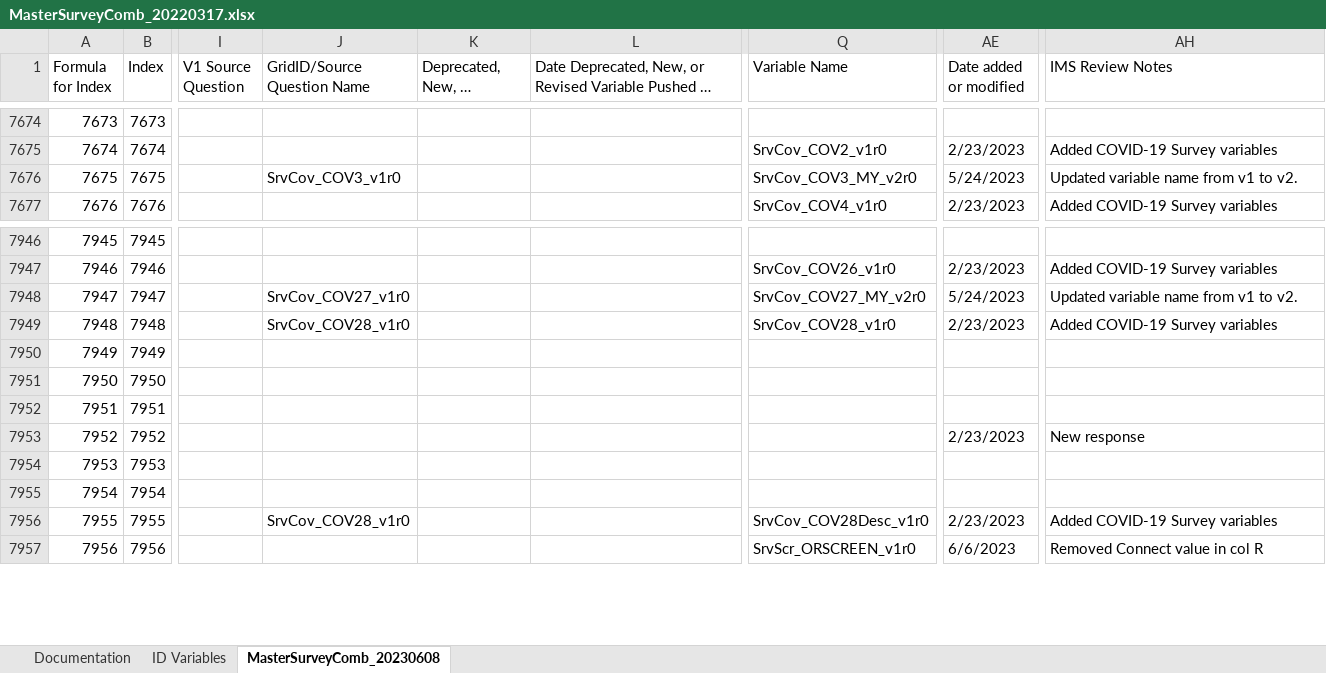
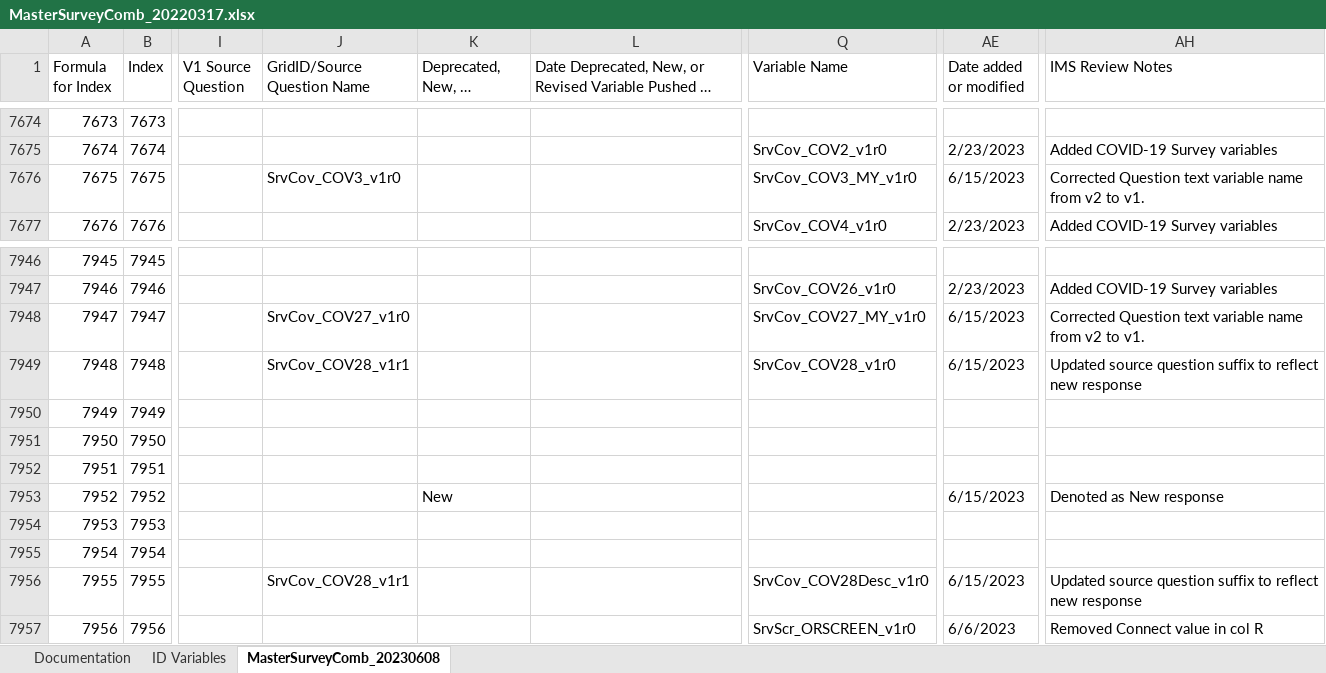
Before and after one commit to Analyticsphere/ConnectMasterAndSurveyCombinedDataDictionary, an Excel workbook: MasterSurveyComb_20220317.xlsx, sheet MasterSurveyComb_20230608, drawn as a sheet; only a part is shown, gaps mark what is left out; long unchanged cells end in …; values as stored, in another font and other column widths than the file's, no cell formats; the diff names each change by its address in the sheet, - before the commit and + after, or states it on an @@ line.

Commit message:
Add files via upload

```diff
--- a/MasterSurveyComb_20220317.xlsx (sheet MasterSurveyComb_20230608)
+++ b/MasterSurveyComb_20220317.xlsx (sheet MasterSurveyComb_20230608)
-Q7676 (Variable Name): SrvCov_COV3_MY_v2r0
+Q7676 (Variable Name): SrvCov_COV3_MY_v1r0
-AE7676 (Date added or modified): 5/24/2023
+AE7676 (Date added or modified): 6/15/2023
-AH7676 (IMS Review Notes): Updated variable name from v1 to v2.
+AH7676 (IMS Review Notes): Corrected Question text variable name from v2 to v1.
-Q7948 (Variable Name): SrvCov_COV27_MY_v2r0
+Q7948 (Variable Name): SrvCov_COV27_MY_v1r0
-AE7948 (Date added or modified): 5/24/2023
+AE7948 (Date added or modified): 6/15/2023
-AH7948 (IMS Review Notes): Updated variable name from v1 to v2.
+AH7948 (IMS Review Notes): Corrected Question text variable name from v2 to v1.
-J7949 (GridID/Source Question Name): SrvCov_COV28_v1r0
+J7949 (GridID/Source Question Name): SrvCov_COV28_v1r1
-AE7949 (Date added or modified): 2/23/2023
+AE7949 (Date added or modified): 6/15/2023
-AH7949 (IMS Review Notes): Added COVID-19 Survey variables
+AH7949 (IMS Review Notes): Updated source question suffix to reflect new response
-K7953 (Deprecated, New, or Revised): (empty)
+K7953 (Deprecated, New, or Revised): New
-AE7953 (Date added or modified): 2/23/2023
+AE7953 (Date added or modified): 6/15/2023
-AH7953 (IMS Review Notes): New response
+AH7953 (IMS Review Notes): Denoted as New response
-J7956 (GridID/Source Question Name): SrvCov_COV28_v1r0
+J7956 (GridID/Source Question Name): SrvCov_COV28_v1r1
-AE7956 (Date added or modified): 2/23/2023
+AE7956 (Date added or modified): 6/15/2023
-AH7956 (IMS Review Notes): Added COVID-19 Survey variables
+AH7956 (IMS Review Notes): Updated source question suffix to reflect new response
```
Also changed, not shown: sheet Documentation, cell formats.
